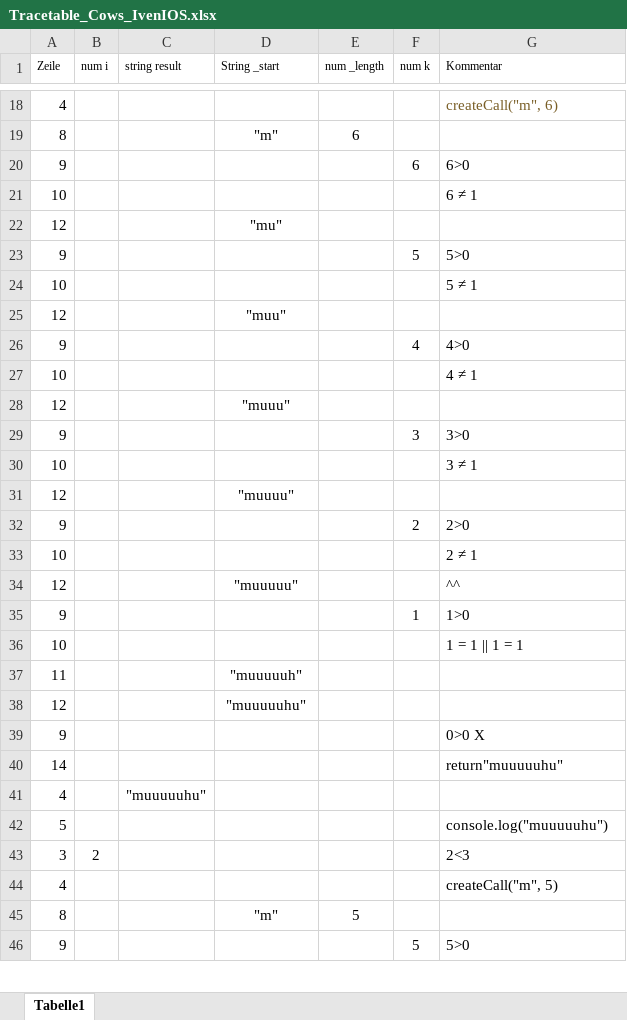
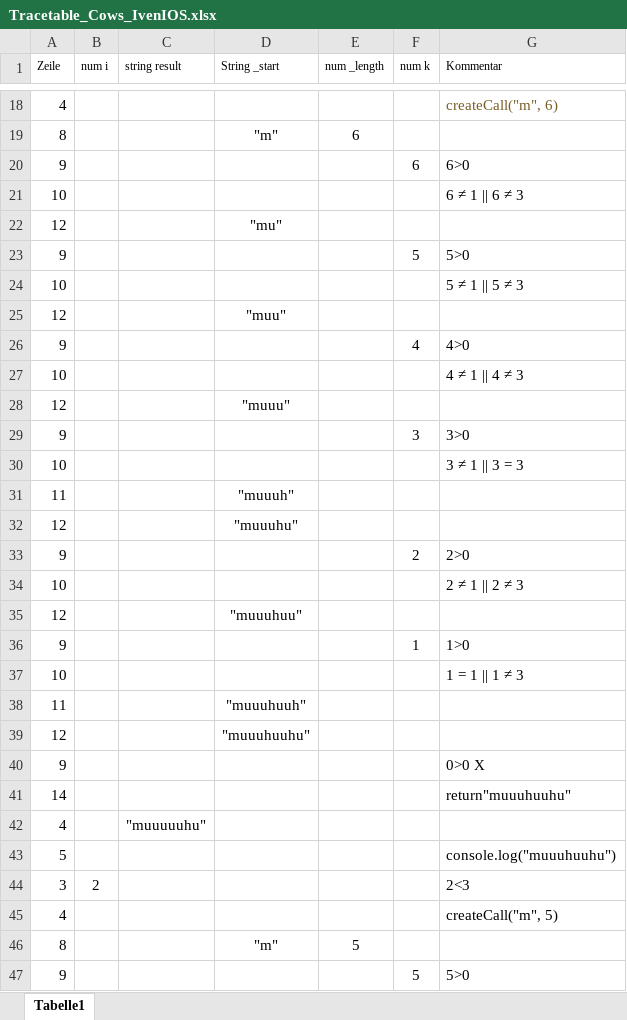
Before and after one commit to ivenios/EIA2, an Excel workbook: Aufgabe_1/Aufgabe_1.1/Tracetable_Cows_IvenIOS.xlsx, sheet Tabelle1, drawn as a sheet; only a part is shown, gaps mark what is left out; values as stored, in another font and other column widths than the file's, no borders; table styles not drawn; addresses are those after the commit; the diff covers the shown part only; the diff names each change by its address in the sheet, - before the commit and + after, or states it on an @@ line.

Commit message:
muuuhuuhu :cow fertiggestellt

```diff
--- a/Aufgabe_1/Aufgabe_1.1/Tracetable_Cows_IvenIOS.xlsx (sheet Tabelle1)
+++ b/Aufgabe_1/Aufgabe_1.1/Tracetable_Cows_IvenIOS.xlsx (sheet Tabelle1)
-G21 (Kommentar): 6 ≠ 1
+G21 (Kommentar): 6 ≠ 1 || 6 ≠ 3
-G24 (Kommentar): 5 ≠ 1
+G24 (Kommentar): 5 ≠ 1 || 5 ≠ 3
-G27 (Kommentar): 4 ≠ 1
+G27 (Kommentar): 4 ≠ 1 || 4 ≠ 3
-G30 (Kommentar): 3 ≠ 1
+G30 (Kommentar): 3 ≠ 1 || 3 = 3
+row 31: 11 |  |  | "muuuh"
-D32 (String _start): "muuuu"
+D32 (String _start): "muuuhu"
-G34 (Kommentar): 2 ≠ 1
+G34 (Kommentar): 2 ≠ 1 || 2 ≠ 3
-D35 (String _start): "muuuuu"
+D35 (String _start): "muuuhuu"
-G35 (Kommentar): ^^
+G35 (Kommentar): (empty)
-G37 (Kommentar): 1 = 1 || 1 = 1
+G37 (Kommentar): 1 = 1 || 1 ≠ 3
-D38 (String _start): "muuuuuh"
+D38 (String _start): "muuuhuuh"
-D39 (String _start): "muuuuuhu"
+D39 (String _start): "muuuhuuhu"
-G41 (Kommentar): return"muuuuuhu"
+G41 (Kommentar): return"muuuhuuhu"
-G43 (Kommentar): console.log("muuuuuhu")
+G43 (Kommentar): console.log("muuuhuuhu")
```
Also changed, not shown: 5 added rows and 5 edited cells elsewhere in this sheet, 1 other file.
